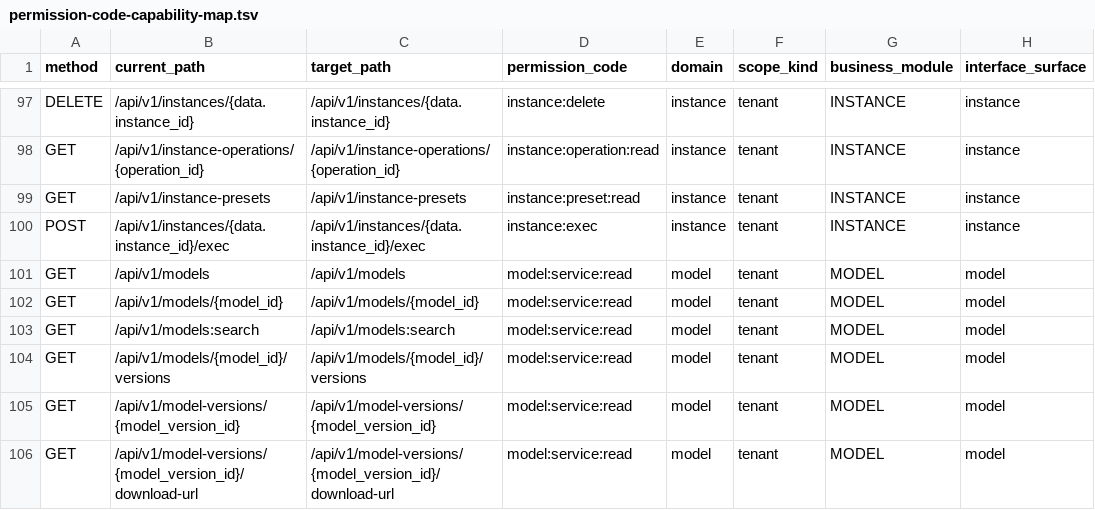
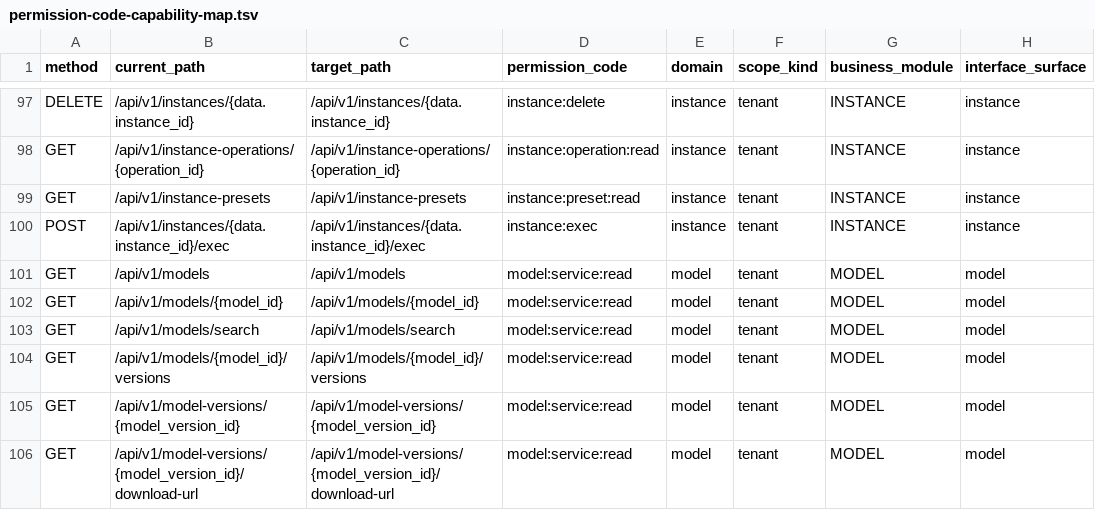
Before and after one commit to zhangzhe-ctrl/ani-governance, a TSV file: docs/contracts/permission-code-capability-map.tsv, drawn as a sheet; only a part is shown, gaps mark what is left out; the diff names each change by its address in the sheet, - before the commit and + after, or states it on an @@ line.

Commit message:
feat(api): align model pagination and chart install defaults

```diff
--- a/docs/contracts/permission-code-capability-map.tsv
+++ b/docs/contracts/permission-code-capability-map.tsv
-B103 (current_path): /api/v1/models:search
+B103 (current_path): /api/v1/models/search
-C103 (target_path): /api/v1/models:search
+C103 (target_path): /api/v1/models/search
```
Also changed, not shown: 23 other files.
